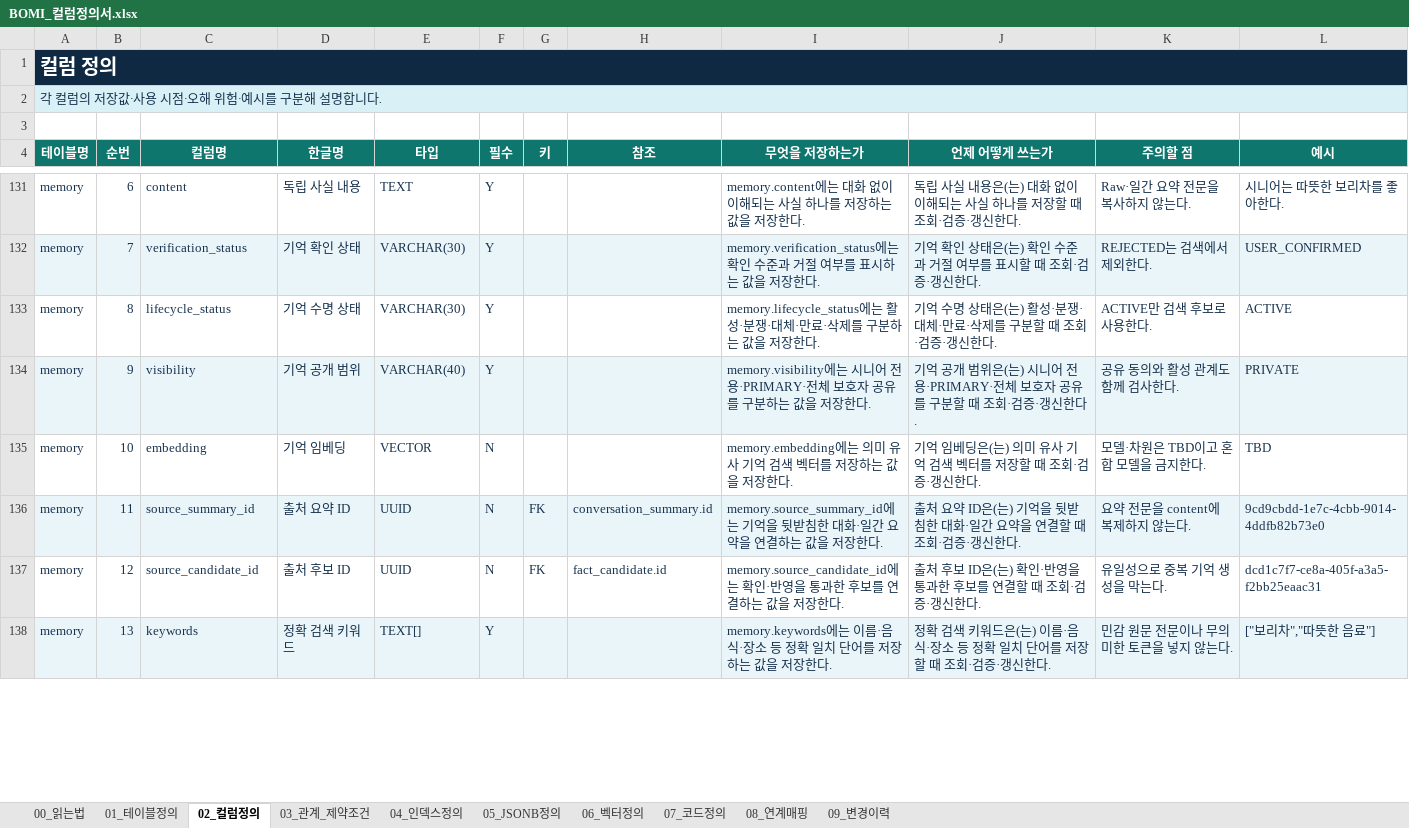
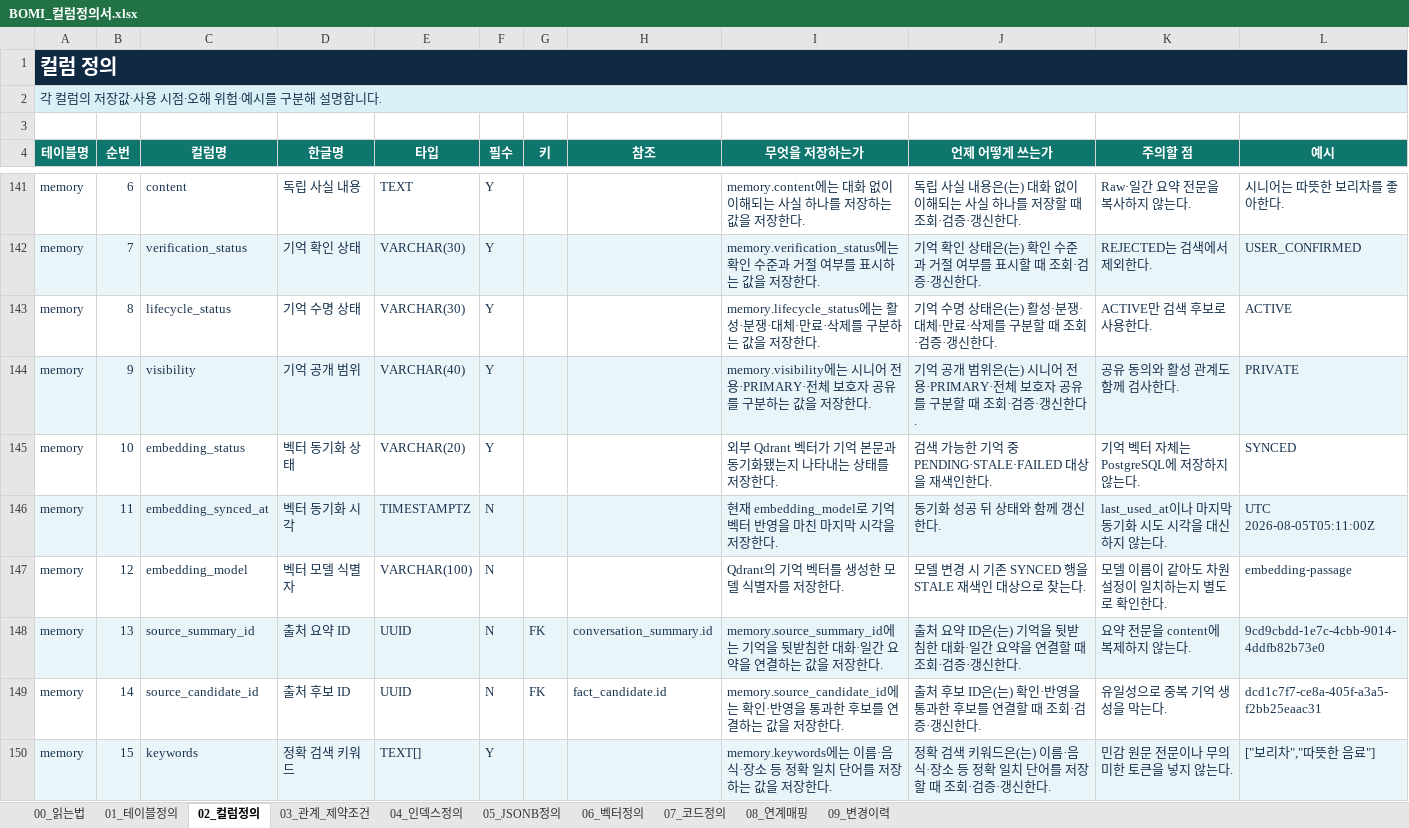
Before and after one commit to bomi-aiot/BOMI, an Excel workbook: docs/database/column-definition/BOMI_컬럼정의서.xlsx, sheet 02_컬럼정의, drawn as a sheet; only a part is shown, gaps mark what is left out; values as stored, in another font and other column widths than the file's, no borders; removed rows and columns are numbered as before the commit, all else as after; the diff covers the shown part only; the diff names each change by its address in the sheet, - before the commit and + after, or states it on an @@ line.

```diff
--- a/docs/database/column-definition/BOMI_컬럼정의서.xlsx (sheet 02_컬럼정의)
+++ b/docs/database/column-definition/BOMI_컬럼정의서.xlsx (sheet 02_컬럼정의)
-row 135: memory | 10 | embedding | 기억 임베딩 | VECTOR | N |  |  | memory.embedding에는 의미 유사 기억 검색 벡터를 저장하는 값을 저장한다. | 기억 임베딩은(는) 의미 유사 기억 검색 벡터를 저장할 때 조회·검증·갱신한다. | 모델·차원은 TBD이고 혼합 모델을 금지한다. | TBD
+row 145: memory | 10 | embedding_status | 벡터 동기화 상태 | VARCHAR(20) | Y |  |  | 외부 Qdrant 벡터가 기억 본문과 동기화됐는지 나타내는 상태를 저장한다. | 검색 가능한 기억 중 PENDING·STALE·FAILED 대상을 재색인한다. | 기억 벡터 자체는 PostgreSQL에 저장하지 않는다. | SYNCED
+row 146: memory | 11 | embedding_synced_at | 벡터 동기화 시각 | TIMESTAMPTZ | N |  |  | 현재 embedding_model로 기억 벡터 반영을 마친 마지막 시각을 저장한다. | 동기화 성공 뒤 상태와 함께 갱신한다. | last_used_at이나 마지막 동기화 시도 시각을 대신하지 않는다. | UTC 2026-08-05T05:11:00Z
+row 147: memory | 12 | embedding_model | 벡터 모델 식별자 | VARCHAR(100) | N |  |  | Qdrant의 기억 벡터를 생성한 모델 식별자를 저장한다. | 모델 변경 시 기존 SYNCED 행을 STALE 재색인 대상으로 찾는다. | 모델 이름이 같아도 차원 설정이 일치하는지 별도로 확인한다. | embedding-passage
-B148 (순번): 11
+B148 (순번): 13
-B149 (순번): 12
+B149 (순번): 14
-B150 (순번): 13
+B150 (순번): 15
```
Also changed, not shown: 19 added rows, 1 removed row, 7 edited cells and cell formats elsewhere in this sheet, sheet 07_코드정의, sheet 03_관계_제약조건, sheet 08_연계매핑, sheet 04_인덱스정의, sheet 05_JSONB정의, sheet 01_테이블정의, 2 more sheets, 10 other files.
